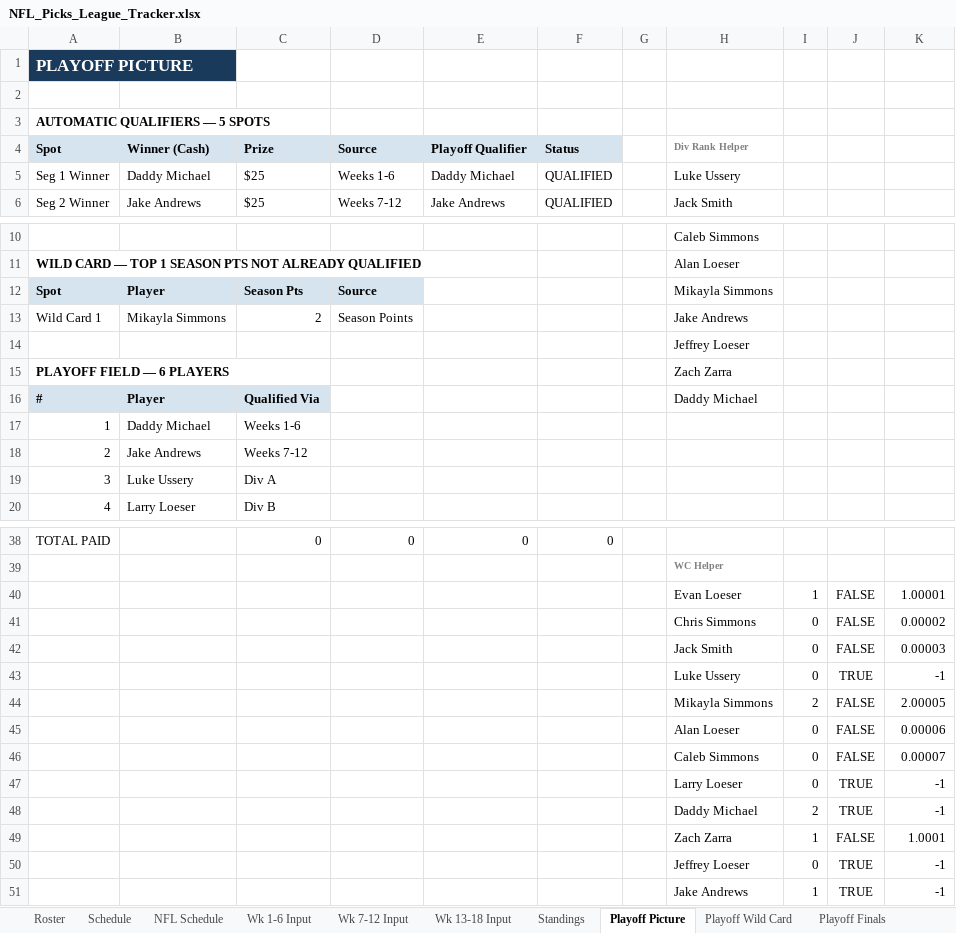
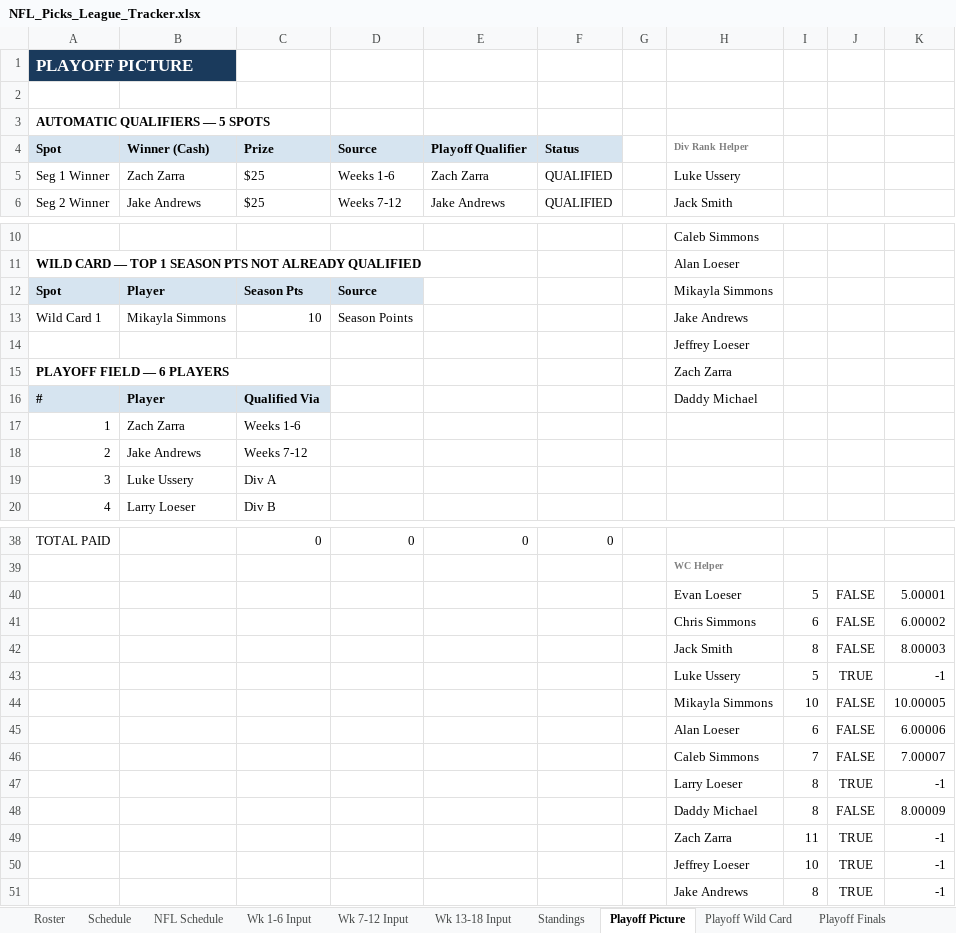
Before and after one commit to eloeser-1147/NFL-Picks-League, an Excel workbook: NFL_Picks_League_Tracker.xlsx, sheet Playoff Picture, drawn as a sheet; only a part is shown, gaps mark what is left out; values as stored, in another font and other column widths than the file's, no borders; removed rows and columns are numbered as before the commit, all else as after; the diff names each change by its address in the sheet, - before the commit and + after, or states it on an @@ line.

```diff
--- a/NFL_Picks_League_Tracker.xlsx (sheet Playoff Picture)
+++ b/NFL_Picks_League_Tracker.xlsx (sheet Playoff Picture)
-B5: Daddy Michael
+B5: Zach Zarra
-E5: Daddy Michael
+E5: Zach Zarra
-C13: 2
+C13: 10
-B17: Daddy Michael
+B17: Zach Zarra
-I40: 1
+I40: 5
-K40: 1.00001
+K40: 5.00001
-I41: 0
+I41: 6
-K41: 0.00002
+K41: 6.00002
-I42: 0
+I42: 8
-K42: 0.00003
+K42: 8.00003
-I43: 0
+I43: 5
-I44: 2
+I44: 10
-K44: 2.00005
+K44: 10.00005
-I45: 0
+I45: 6
-K45: 0.00006
+K45: 6.00006
-I46: 0
+I46: 7
-K46: 0.00007
+K46: 7.00007
-I47: 0
+I47: 8
+row 48:  |  |  |  |  |  |  | Daddy Michael | 8 | FALSE | 8.00009
-H49: Daddy Michael
+H49: Zach Zarra
-I49: 2
+I49: 11
-row 49:  |  |  |  |  |  |  | Zach Zarra | 1 | FALSE | 1.0001
-I50: 0
+I50: 10
-I51: 1
+I51: 8
```
Also changed, not shown: sheet Standings, sheet NFL Schedule, sheet Wk 1-6 Input, sheet Playoff Finals, sheet Playoff Wild Card, formulas that keep their value.
